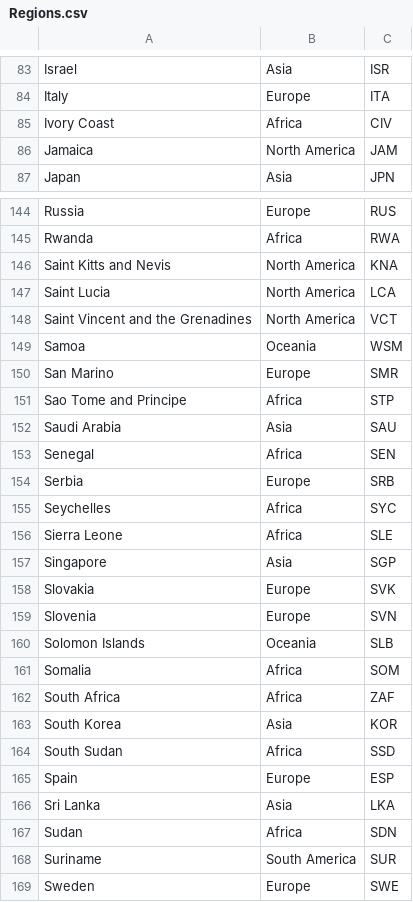
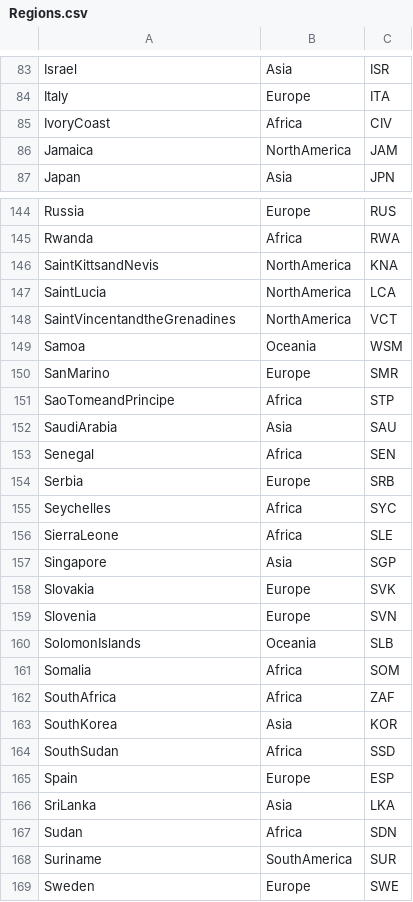
Before and after one commit to master800591/Crew-AI-Agents, a CSV file: CSV/data/Regions.csv, drawn as a sheet; only a part is shown, gaps mark what is left out; the diff covers the shown part only.

```diff
--- a/CSV/data/Regions.csv
+++ b/CSV/data/Regions.csv
@@ -85,2 +85,2 @@ Italy, Europe, ITA
-Ivory Coast, Africa, CIV
-Jamaica, North America, JAM
+IvoryCoast,Africa,CIV
+Jamaica,NorthAmerica,JAM
@@ -146,3 +146,3 @@ Rwanda, Africa, RWA
-Saint Kitts and Nevis, North America, KNA
-Saint Lucia, North America, LCA
-Saint Vincent and the Grenadines, North America, VCT
+SaintKittsandNevis,NorthAmerica,KNA
+SaintLucia,NorthAmerica,LCA
+SaintVincentandtheGrenadines,NorthAmerica,VCT
@@ -150,3 +150,3 @@ Samoa, Oceania, WSM
-San Marino, Europe, SMR
-Sao Tome and Principe, Africa, STP
-Saudi Arabia, Asia, SAU
+SanMarino,Europe,SMR
+SaoTomeandPrincipe,Africa,STP
+SaudiArabia,Asia,SAU
@@ -156 +156 @@ Seychelles, Africa, SYC
-Sierra Leone, Africa, SLE
+SierraLeone,Africa,SLE
@@ -160 +160 @@ Slovenia, Europe, SVN
-Solomon Islands, Oceania, SLB
+SolomonIslands,Oceania,SLB
@@ -162,3 +162,3 @@ Somalia, Africa, SOM
-South Africa, Africa, ZAF
-South Korea, Asia, KOR
-South Sudan, Africa, SSD
+SouthAfrica,Africa,ZAF
+SouthKorea,Asia,KOR
+SouthSudan,Africa,SSD
@@ -166 +166 @@ Spain, Europe, ESP
-Sri Lanka, Asia, LKA
+SriLanka,Asia,LKA
@@ -168 +168 @@ Sudan, Africa, SDN
-Suriname, South America, SUR
+Suriname,SouthAmerica,SUR
```
Also changed, not shown: 53 edited cells elsewhere in this file, 2 other files.
